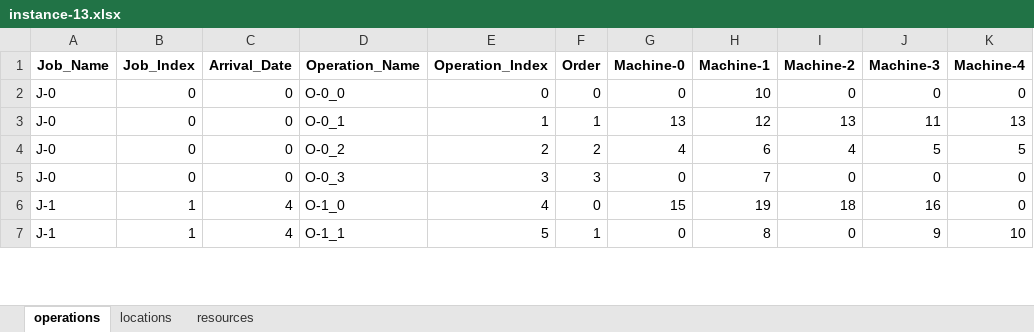
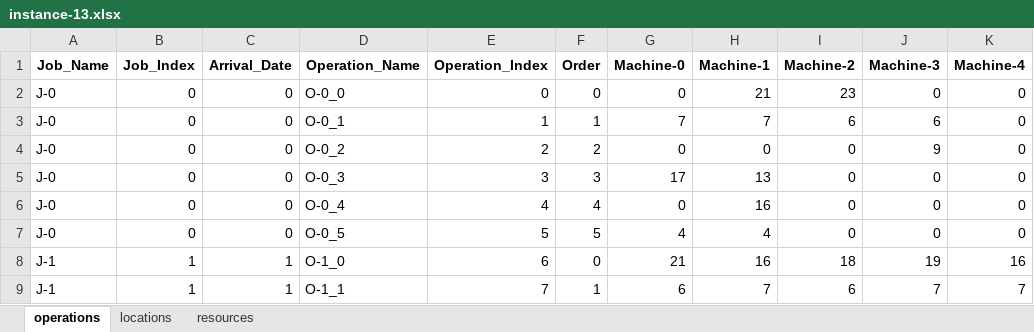
Before and after one commit to Youngin-Cho/FJSP-CT, an Excel workbook: input/validation/10-5/instance-13.xlsx, sheet operations, drawn as a sheet; only a part is shown; values as stored, in another font and other column widths than the file's, no borders; addresses are those after the commit; the diff covers the shown part only; the diff names each change by its address in the sheet, - before the commit and + after, or states it on an @@ line.

```diff
--- a/input/validation/10-5/instance-13.xlsx (sheet operations)
+++ b/input/validation/10-5/instance-13.xlsx (sheet operations)
-H2 (Machine-1): 10
+H2 (Machine-1): 21
-I2 (Machine-2): 0
+I2 (Machine-2): 23
-G3 (Machine-0): 13
+G3 (Machine-0): 7
-H3 (Machine-1): 12
+H3 (Machine-1): 7
-I3 (Machine-2): 13
+I3 (Machine-2): 6
-J3 (Machine-3): 11
+J3 (Machine-3): 6
-K3 (Machine-4): 13
+K3 (Machine-4): 0
-G4 (Machine-0): 4
+G4 (Machine-0): 0
-H4 (Machine-1): 6
+H4 (Machine-1): 0
-I4 (Machine-2): 4
+I4 (Machine-2): 0
-J4 (Machine-3): 5
+J4 (Machine-3): 9
-K4 (Machine-4): 5
+K4 (Machine-4): 0
-G5 (Machine-0): 0
+G5 (Machine-0): 17
-H5 (Machine-1): 7
+H5 (Machine-1): 13
+row 6: J-0 | 0 | 0 | O-0_4 | 4 | 4 | 0 | 16 | 0 | 0 | 0
+row 7: J-0 | 0 | 0 | O-0_5 | 5 | 5 | 4 | 4 | 0 | 0 | 0
-C8:C9 (Arrival_Date): 4
+C8:C9 (Arrival_Date): 1
-E8 (Operation_Index): 4
+E8 (Operation_Index): 6
-G8 (Machine-0): 15
+G8 (Machine-0): 21
-H8 (Machine-1): 19
+H8 (Machine-1): 16
-J8 (Machine-3): 16
+J8 (Machine-3): 19
-K8 (Machine-4): 0
+K8 (Machine-4): 16
-E9 (Operation_Index): 5
+E9 (Operation_Index): 7
-G9 (Machine-0): 0
+G9 (Machine-0): 6
-H9 (Machine-1): 8
+H9 (Machine-1): 7
-I9 (Machine-2): 0
+I9 (Machine-2): 6
-J9 (Machine-3): 9
+J9 (Machine-3): 7
-K9 (Machine-4): 10
+K9 (Machine-4): 7
```
Also changed, not shown: 10 added rows, 7 removed rows and 197 edited cells elsewhere in this sheet, sheet locations, sheet resources, input/validation/10-5/instance-1.xlsx, input/validation/10-5/instance-15.xlsx, 19 other files.
